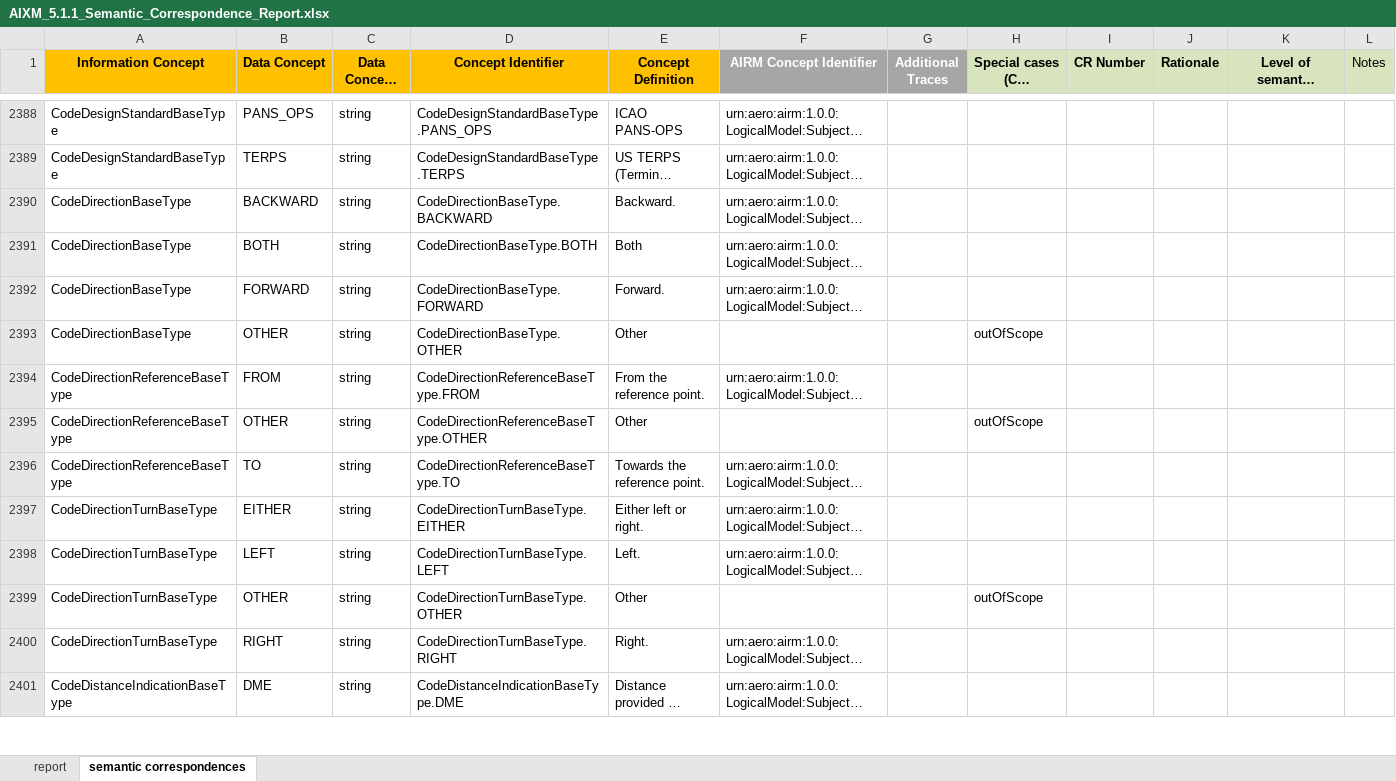
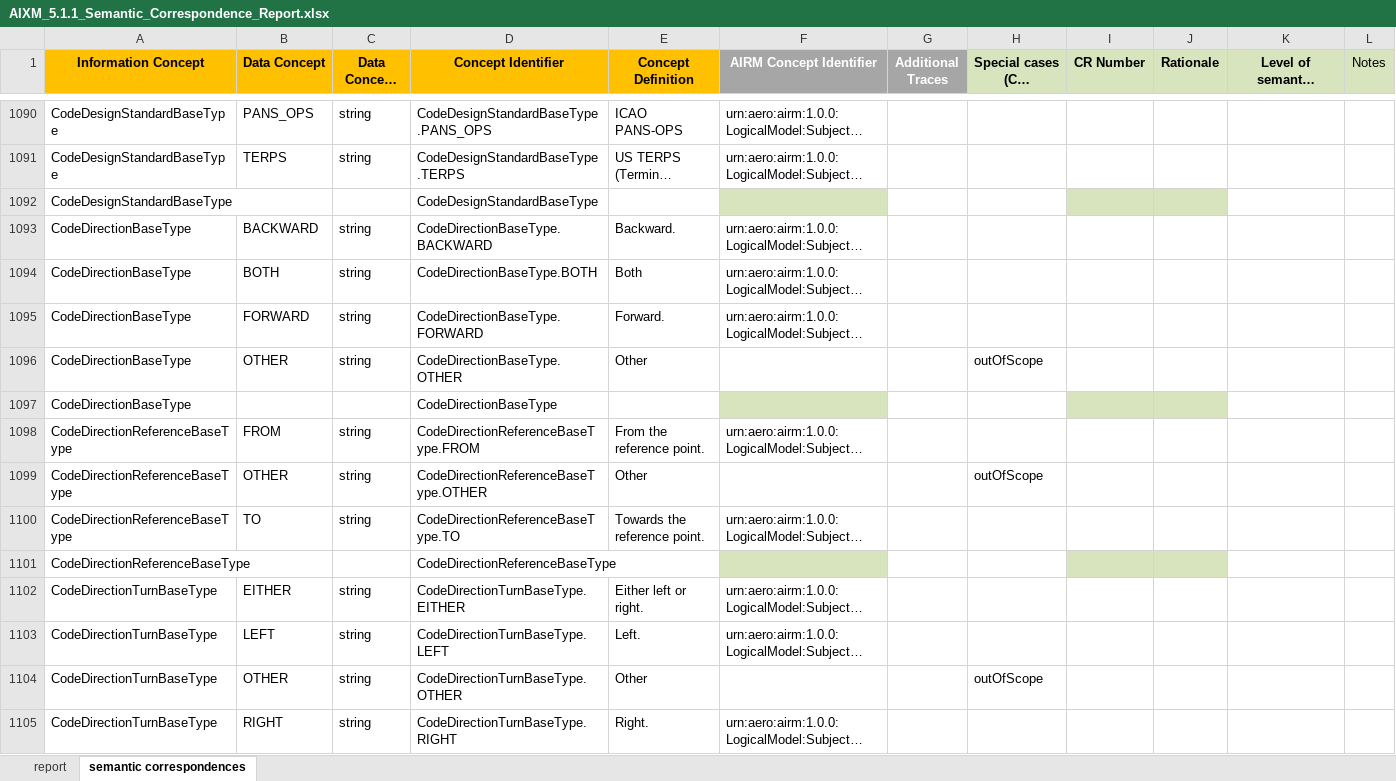
Before and after one commit to fgraciani/connectedbyairm2021, an Excel workbook: xlsx/AIXM_5.1.1_Semantic_Correspondence_Report.xlsx, sheet semantic correspondences, drawn as a sheet; only a part is shown, gaps mark what is left out; the shorter side is filled out with more unchanged rows; long unchanged cells end in …; values as stored, in another font and other column widths than the file's, no borders; conditional formats and table styles not drawn; rows hold the shown columns only; the diff covers the shown part only; the diff names each change by its address in the sheet, - before the commit and + after, or states it on an @@ line.

Commit message:
Update AIXM_5.1.1_Semantic_Correspondence_Report.xlsx

```diff
--- a/xlsx/AIXM_5.1.1_Semantic_Correspondence_Report.xlsx (sheet semantic correspondences)
+++ b/xlsx/AIXM_5.1.1_Semantic_Correspondence_Report.xlsx (sheet semantic correspondences)
+row 1092: CodeDesignStandardBaseType |  |  | CodeDesignStandardBaseType
+row 1097: CodeDirectionBaseType |  |  | CodeDirectionBaseType
+row 1101: CodeDirectionReferenceBaseType |  |  | CodeDirectionReferenceBaseType
```
Also changed, not shown: 236 added rows and 1353 moved rows elsewhere in this sheet.
